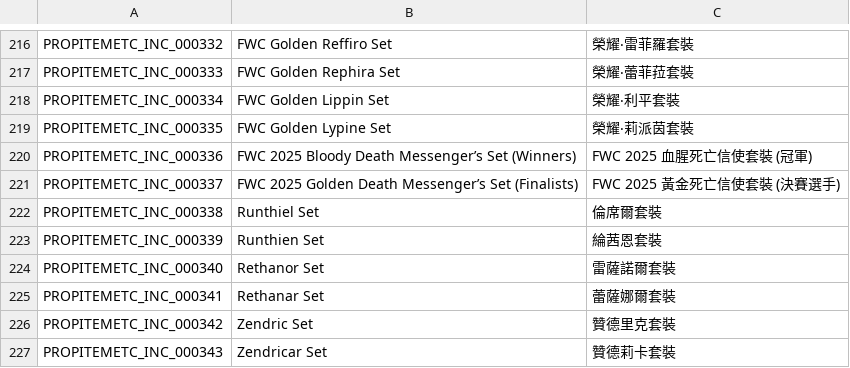
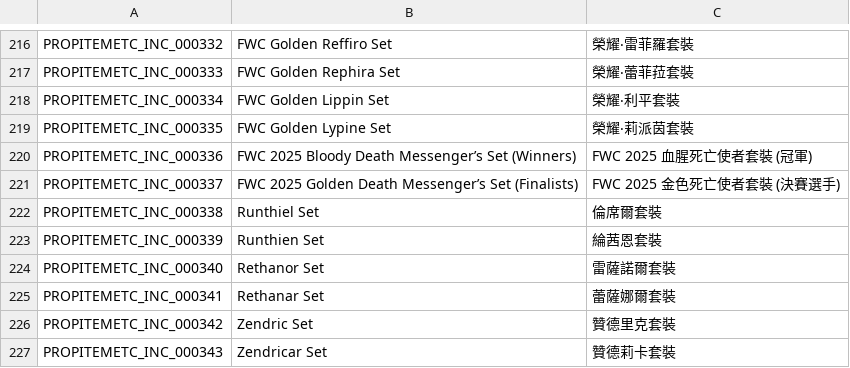
Before and after one commit to Gala-Lab/Flyff-Universe-Translations, a CSV file: Traditional_Chinese/EquipSets.csv, drawn as a sheet; only a part is shown, gaps mark what is left out.

```diff
--- a/Traditional_Chinese/EquipSets.csv
+++ b/Traditional_Chinese/EquipSets.csv
@@ -219,4 +219,4 @@ PROPITEMETC_INC_000334,FWC Golden Lippin Set,榮耀‧利平套裝
 PROPITEMETC_INC_000335,FWC Golden Lypine Set,榮耀‧莉派茵套裝
-PROPITEMETC_INC_000336,FWC 2025 Bloody Death Messenger’s Set (Winners),FWC 2025 血腥死亡信使套裝 (冠軍)
-PROPITEMETC_INC_000337,FWC 2025 Golden Death Messenger’s Set (Finalists),FWC 2025 黃金死亡信使套裝 (決賽選手)
+PROPITEMETC_INC_000336,FWC 2025 Bloody Death Messenger’s Set (Winners),FWC 2025 血腥死亡使者套裝 (冠軍)
+PROPITEMETC_INC_000337,FWC 2025 Golden Death Messenger’s Set (Finalists),FWC 2025 金色死亡使者套裝 (決賽選手)
 PROPITEMETC_INC_000338,Runthiel Set,倫席爾套裝
```
Also changed, not shown: Traditional_Chinese/Achievements.csv, Traditional_Chinese/TextClient.csv, 3 other files.
